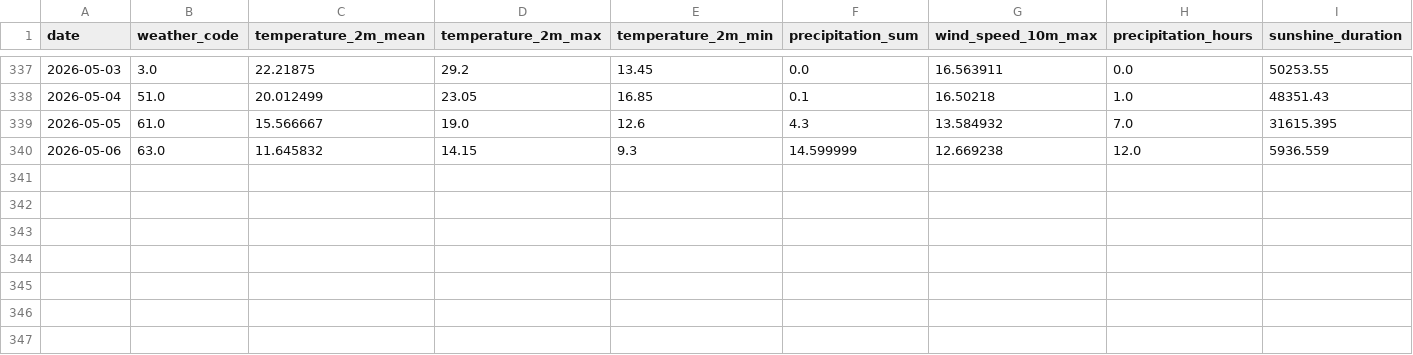
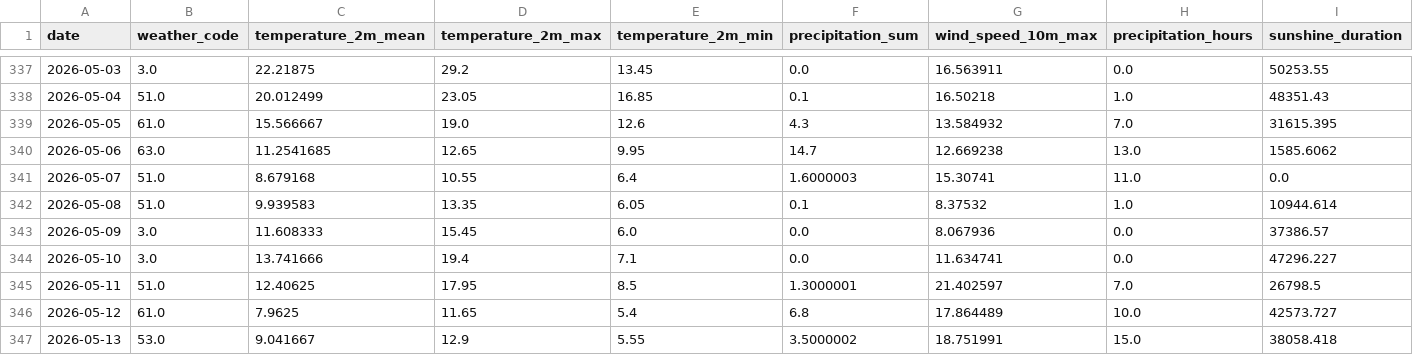
Before and after one commit to fischer-jonas/bbq-tableau, a CSV file: bochum_weather.csv, drawn as a sheet; only a part is shown, gaps mark what is left out.

Commit message:
Daily weather update

```diff
--- a/bochum_weather.csv
+++ b/bochum_weather.csv
@@ -339,2 +339,9 @@ date,weather_code,temperature_2m_mean,temperature_2m_max,temperature_2m_min,prec
 2026-05-05,61.0,15.566667,19.0,12.6,4.3,13.584932,7.0,31615.395
-2026-05-06,63.0,11.645832,14.15,9.3,14.599999,12.669238,12.0,5936.559
+2026-05-06,63.0,11.2541685,12.65,9.95,14.7,12.669238,13.0,1585.6062
+2026-05-07,51.0,8.679168,10.55,6.4,1.6000003,15.30741,11.0,0.0
+2026-05-08,51.0,9.939583,13.35,6.05,0.1,8.37532,1.0,10944.614
+2026-05-09,3.0,11.608333,15.45,6.0,0.0,8.067936,0.0,37386.57
+2026-05-10,3.0,13.741666,19.4,7.1,0.0,11.634741,0.0,47296.227
+2026-05-11,51.0,12.40625,17.95,8.5,1.3000001,21.402597,7.0,26798.5
+2026-05-12,61.0,7.9625,11.65,5.4,6.8,17.864489,10.0,42573.727
+2026-05-13,53.0,9.041667,12.9,5.55,3.5000002,18.751991,15.0,38058.418
```
